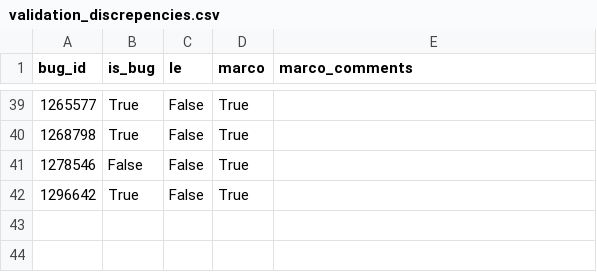
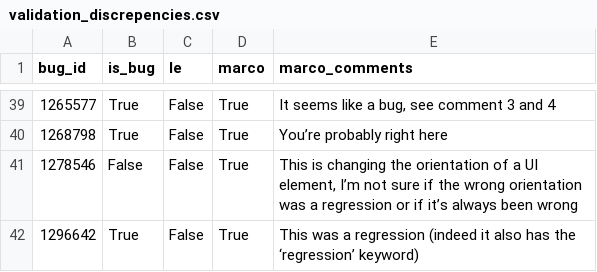
Before and after one commit to marco-c/uplift-analysis, a CSV file: validation_discrepencies.csv, drawn as a sheet; only a part is shown, gaps mark what is left out; the diff covers the shown part only.

Commit message:
Other comments for validation discrepancies

```diff
--- a/validation_discrepencies.csv
+++ b/validation_discrepencies.csv
@@ -39,4 +39,4 @@ bug_id,is_bug,le,marco,marco_comments
-1265577,True,False,True,
-1268798,True,False,True,
-1278546,False,False,True,
-1296642,True,False,True,
+1265577,True,False,True,"It seems like a bug, see comment 3 and 4"
+1268798,True,False,True,You’re probably right here
+1278546,False,False,True,"This is changing the orientation of a UI element, I’m not sure if the wrong orientation was a regression or if it’s always been wrong"
+1296642,True,False,True,This was a regression (indeed it also has the ‘regression’ keyword)
```
Also changed, not shown: 27 edited cells elsewhere in this file.
